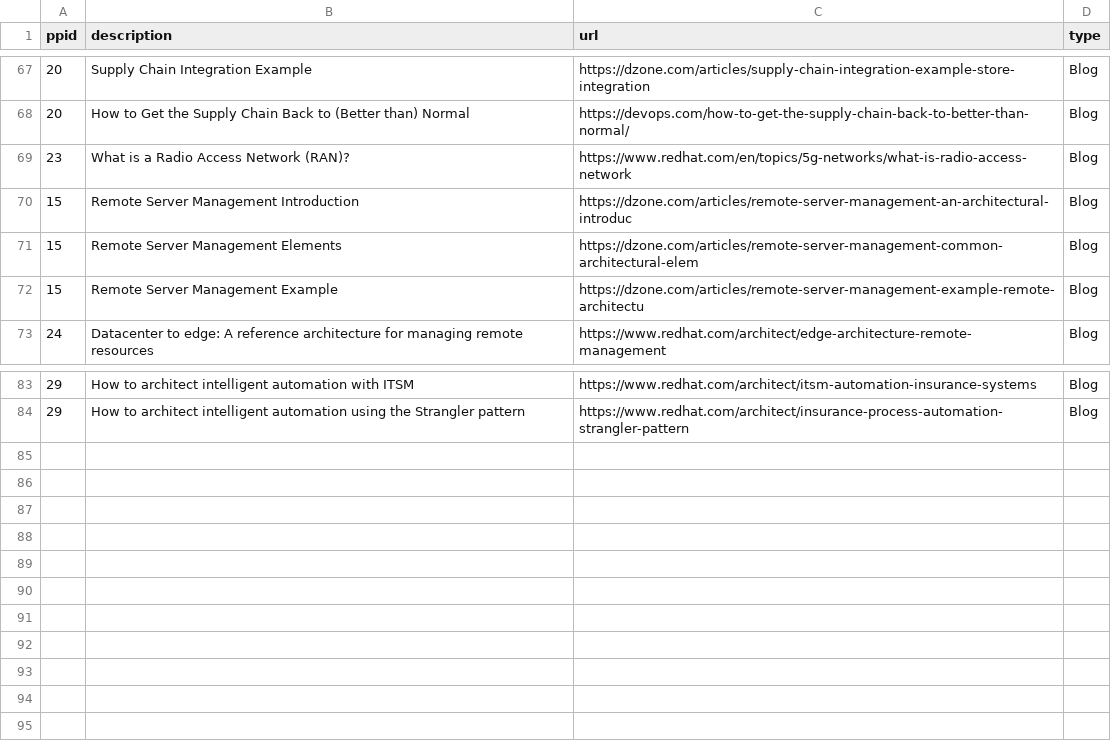
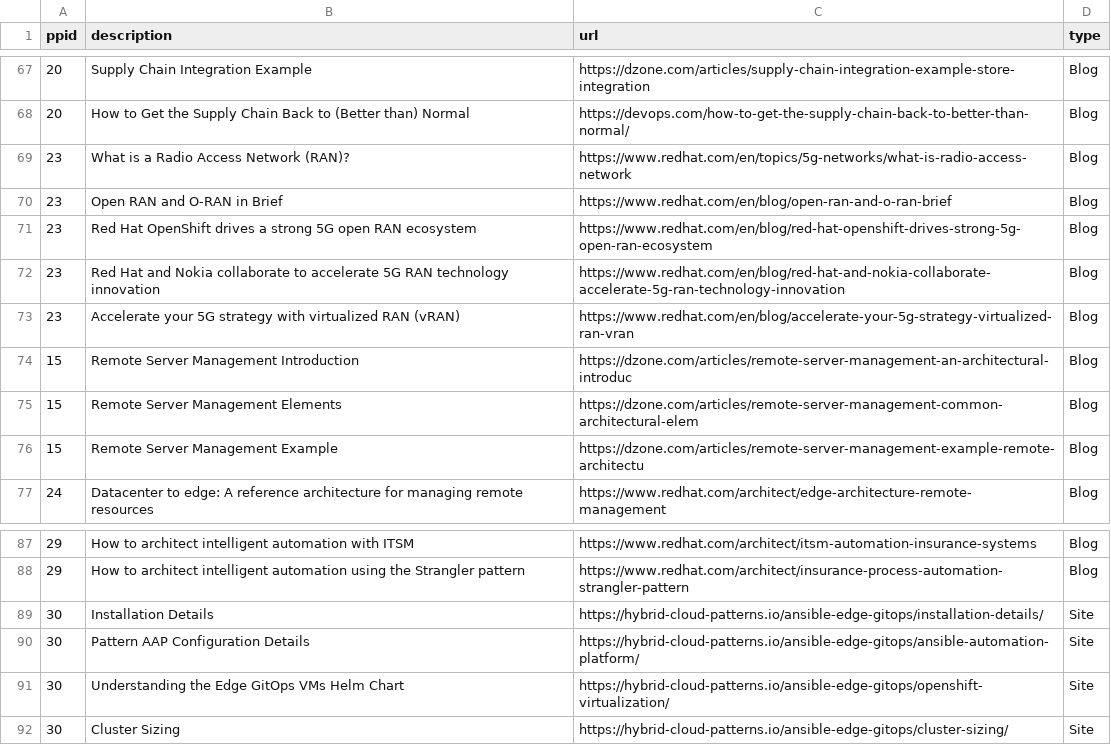
Before and after one commit to JackySu/SWENG-osspa-site, a CSV file: src/app/ArchitectureDetail/DetailLink.csv, drawn as a sheet; only a part is shown, gaps mark what is left out; the diff names each change by its address in the sheet, - before the commit and + after, or states it on an @@ line.

Commit message:
Adding Validated Patterns

```diff
--- a/src/app/ArchitectureDetail/DetailLink.csv
+++ b/src/app/ArchitectureDetail/DetailLink.csv
+row 70: 23 | Open RAN and O-RAN in Brief | https://www.redhat.com/en/blog/open-ran-and-o-ran-brief | Blog
+row 71: 23 | Red Hat OpenShift drives a strong 5G open RAN ecosystem | https://www.redhat.com/en/blog/red-hat-openshift-drives-strong-5g-open-ran-ecosystem | Blog
+row 72: 23 | Red Hat and Nokia collaborate to accelerate 5G RAN technology innovation | https://www.redhat.com/en/blog/red-hat-and-nokia-collaborate-accelerate-5g-ran-technology-innovation | Blog
+row 73: 23 | Accelerate your 5G strategy with virtualized RAN (vRAN) | https://www.redhat.com/en/blog/accelerate-your-5g-strategy-virtualized-ran-vran | Blog
+row 89: 30 | Installation Details | https://hybrid-cloud-patterns.io/ansible-edge-gitops/installation-details/ | Site
+row 90: 30 | Pattern AAP Configuration Details | https://hybrid-cloud-patterns.io/ansible-edge-gitops/ansible-automation-platform/ | Site
+row 91: 30 | Understanding the Edge GitOps VMs Helm Chart | https://hybrid-cloud-patterns.io/ansible-edge-gitops/openshift-virtualization/ | Site
+row 92: 30 | Cluster Sizing | https://hybrid-cloud-patterns.io/ansible-edge-gitops/cluster-sizing/ | Site
```
Also changed, not shown: src/app/ArchitectureList/PAList.csv, 4 other files.
